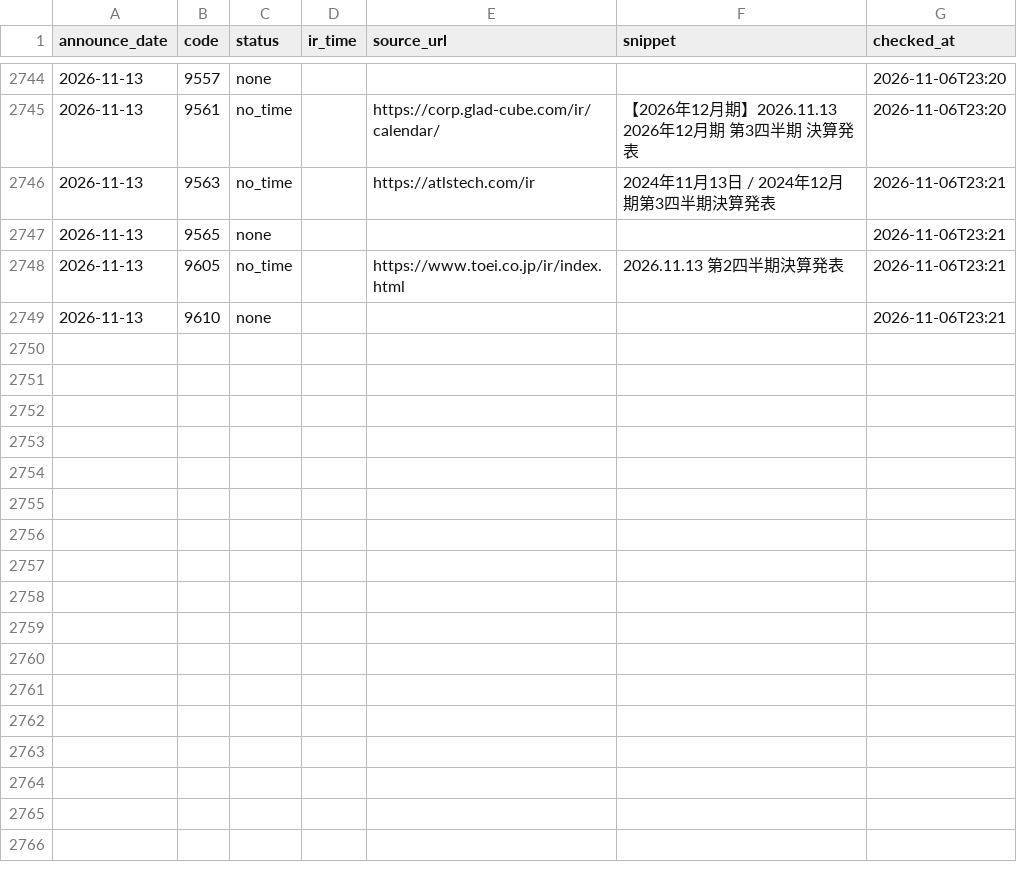
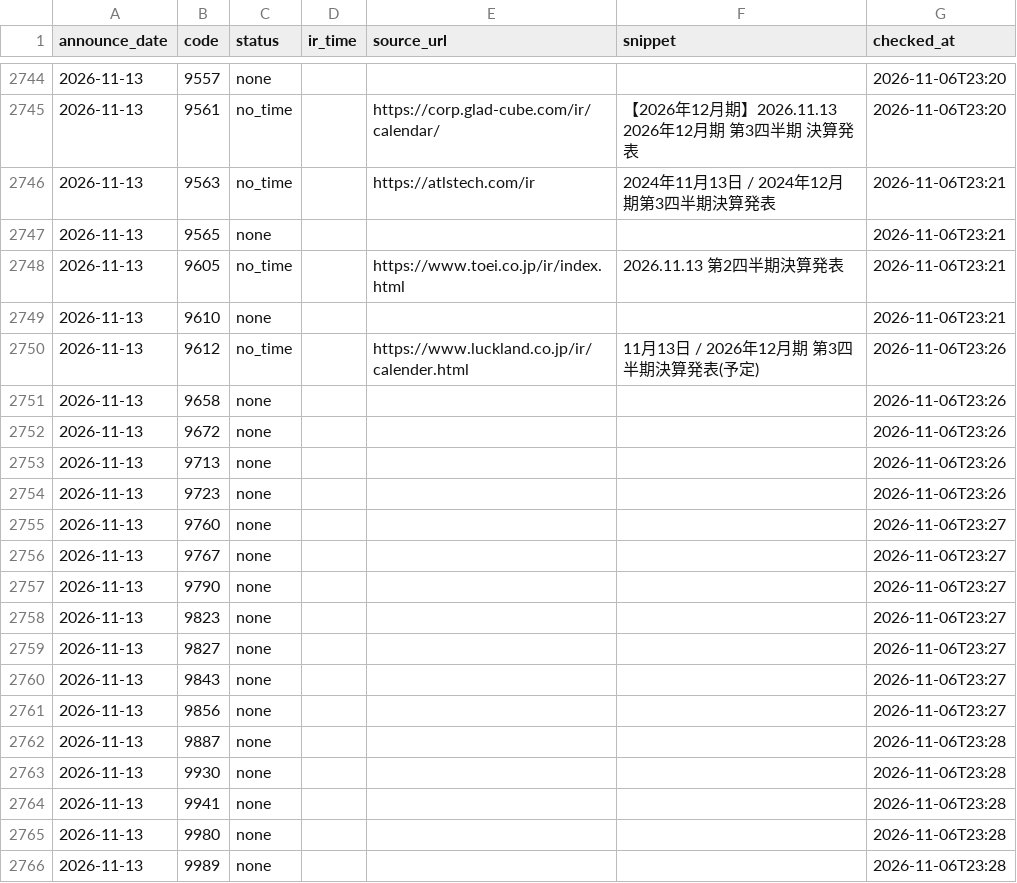
Before and after one commit to vix96343-source/kessan-hantei, a CSV file: data/ir_times.csv, drawn as a sheet; only a part is shown, gaps mark what is left out; the diff names each change by its address in the sheet, - before the commit and + after, or states it on an @@ line.

Commit message:
data: 前の四半期のセグメント・受注・会社予想・発表時刻(IRBANK・各社IR)を補完(手元)

```diff
--- a/data/ir_times.csv
+++ b/data/ir_times.csv
+row 2750: 2026-11-13 | 9612 | no_time |  | https://www.luckland.co.jp/ir/calender.html | 11月13日 / 2026年12月期 第3四半期決算発表(予定) | 2026-11-06T23:26
+row 2751: 2026-11-13 | 9658 | none |  |  |  | 2026-11-06T23:26
+row 2752: 2026-11-13 | 9672 | none |  |  |  | 2026-11-06T23:26
+row 2753: 2026-11-13 | 9713 | none |  |  |  | 2026-11-06T23:26
+row 2754: 2026-11-13 | 9723 | none |  |  |  | 2026-11-06T23:26
+row 2755: 2026-11-13 | 9760 | none |  |  |  | 2026-11-06T23:27
+row 2756: 2026-11-13 | 9767 | none |  |  |  | 2026-11-06T23:27
+row 2757: 2026-11-13 | 9790 | none |  |  |  | 2026-11-06T23:27
+row 2758: 2026-11-13 | 9823 | none |  |  |  | 2026-11-06T23:27
+row 2759: 2026-11-13 | 9827 | none |  |  |  | 2026-11-06T23:27
+row 2760: 2026-11-13 | 9843 | none |  |  |  | 2026-11-06T23:27
+row 2761: 2026-11-13 | 9856 | none |  |  |  | 2026-11-06T23:27
+row 2762: 2026-11-13 | 9887 | none |  |  |  | 2026-11-06T23:28
+row 2763: 2026-11-13 | 9930 | none |  |  |  | 2026-11-06T23:28
+row 2764: 2026-11-13 | 9941 | none |  |  |  | 2026-11-06T23:28
+row 2765: 2026-11-13 | 9980 | none |  |  |  | 2026-11-06T23:28
+row 2766: 2026-11-13 | 9989 | none |  |  |  | 2026-11-06T23:28
```
Also changed, not shown: data/company_urls.csv, 3 other files.
